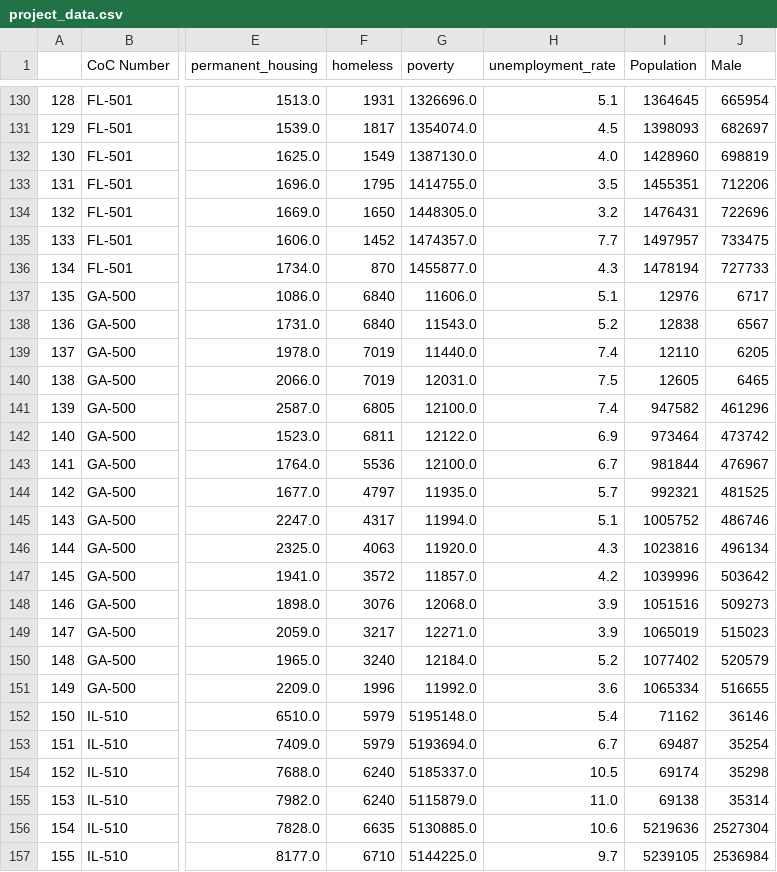
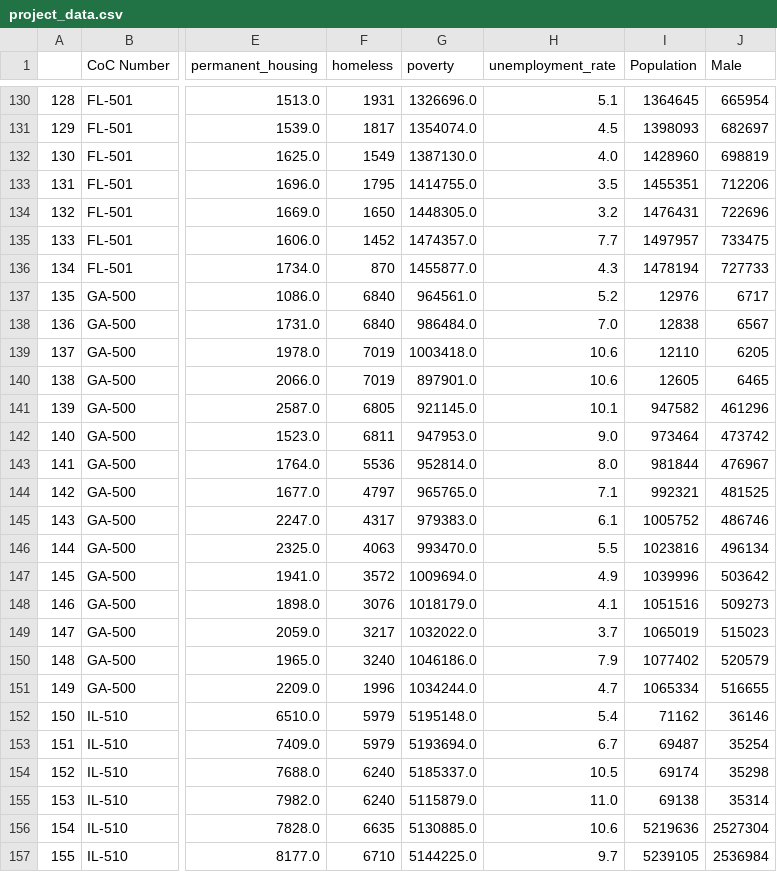
Before and after one commit to heath3rq/Python_Homelessness-Causal-Inference-Analysis, a CSV file: 20_intermediate_files/project_data.csv, drawn as a sheet; only a part is shown, gaps mark what is left out; the diff covers the shown part only; the diff names each change by its address in the sheet, - before the commit and + after, or states it on an @@ line.

Commit message:
update project data

```diff
--- a/20_intermediate_files/project_data.csv
+++ b/20_intermediate_files/project_data.csv
-G137 (poverty): 11606.0
+G137 (poverty): 964561.0
-H137 (unemployment_rate): 5.1
+H137 (unemployment_rate): 5.2
-G138 (poverty): 11543.0
+G138 (poverty): 986484.0
-H138 (unemployment_rate): 5.2
+H138 (unemployment_rate): 7.0
-G139 (poverty): 11440.0
+G139 (poverty): 1003418.0
-H139 (unemployment_rate): 7.4
+H139 (unemployment_rate): 10.6
-G140 (poverty): 12031.0
+G140 (poverty): 897901.0
-H140 (unemployment_rate): 7.5
+H140 (unemployment_rate): 10.6
-G141 (poverty): 12100.0
+G141 (poverty): 921145.0
-H141 (unemployment_rate): 7.4
+H141 (unemployment_rate): 10.1
-G142 (poverty): 12122.0
+G142 (poverty): 947953.0
-H142 (unemployment_rate): 6.9
+H142 (unemployment_rate): 9.0
-G143 (poverty): 12100.0
+G143 (poverty): 952814.0
-H143 (unemployment_rate): 6.7
+H143 (unemployment_rate): 8.0
-G144 (poverty): 11935.0
+G144 (poverty): 965765.0
-H144 (unemployment_rate): 5.7
+H144 (unemployment_rate): 7.1
-G145 (poverty): 11994.0
+G145 (poverty): 979383.0
-H145 (unemployment_rate): 5.1
+H145 (unemployment_rate): 6.1
-G146 (poverty): 11920.0
+G146 (poverty): 993470.0
-H146 (unemployment_rate): 4.3
+H146 (unemployment_rate): 5.5
-G147 (poverty): 11857.0
+G147 (poverty): 1009694.0
-H147 (unemployment_rate): 4.2
+H147 (unemployment_rate): 4.9
-G148 (poverty): 12068.0
+G148 (poverty): 1018179.0
-H148 (unemployment_rate): 3.9
+H148 (unemployment_rate): 4.1
-G149 (poverty): 12271.0
+G149 (poverty): 1032022.0
-H149 (unemployment_rate): 3.9
+H149 (unemployment_rate): 3.7
-G150 (poverty): 12184.0
+G150 (poverty): 1046186.0
-H150 (unemployment_rate): 5.2
+H150 (unemployment_rate): 7.9
-G151 (poverty): 11992.0
+G151 (poverty): 1034244.0
-H151 (unemployment_rate): 3.6
+H151 (unemployment_rate): 4.7
```
Also changed, not shown: 3 edited cells elsewhere in this file, 1 other file.
